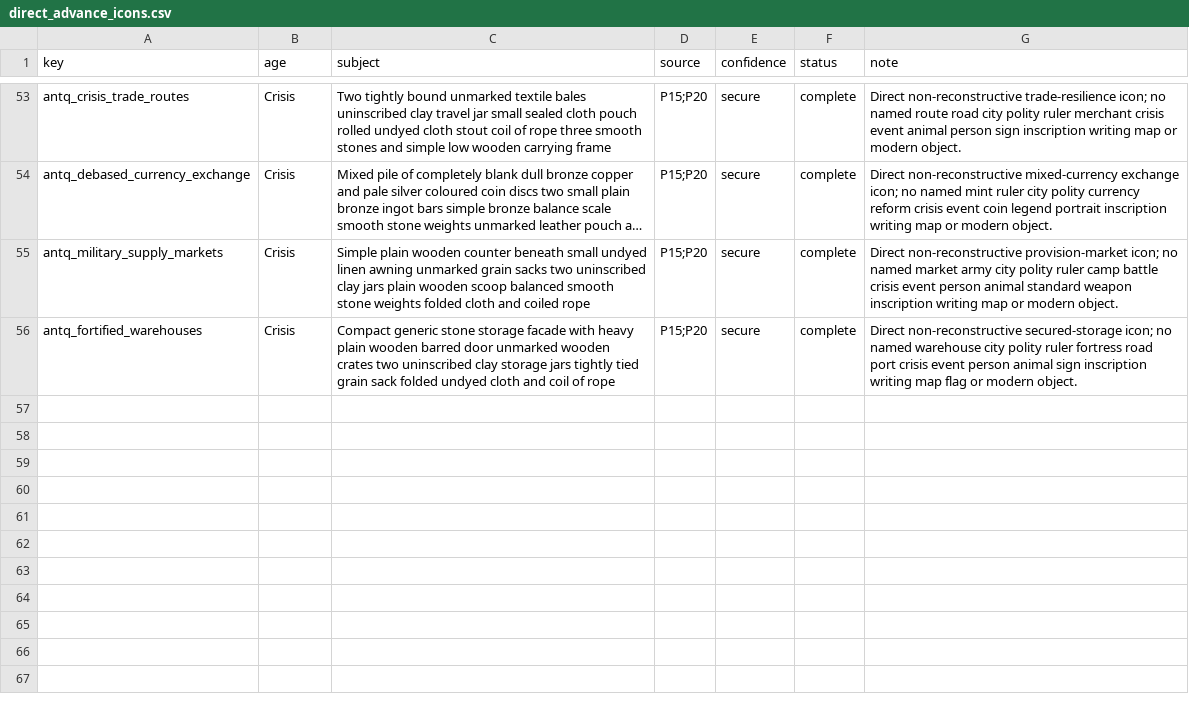
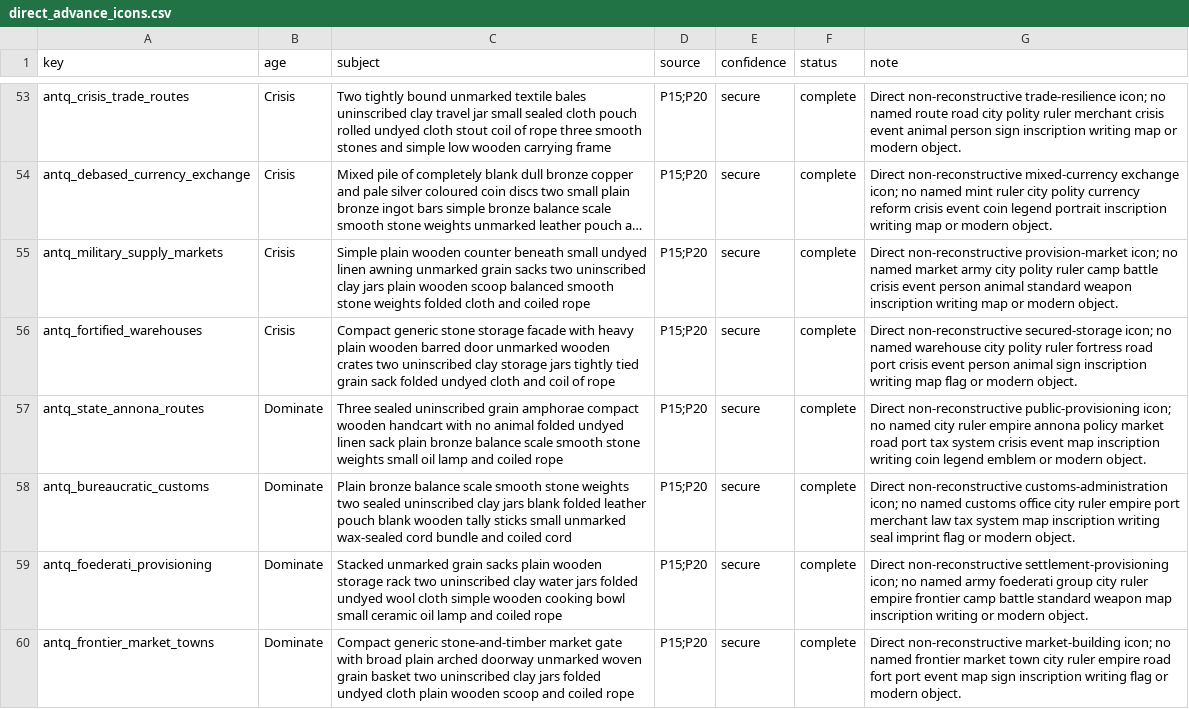
Before and after one commit to Rockydo/antiqvitas, a CSV file: docs/m11/direct_advance_icons.csv, drawn as a sheet; only a part is shown, gaps mark what is left out; long unchanged cells end in …; the diff names each change by its address in the sheet, - before the commit and + after, or states it on an @@ line.

Commit message:
feat(m11): add dominate civic economy art

```diff
--- a/docs/m11/direct_advance_icons.csv
+++ b/docs/m11/direct_advance_icons.csv
+row 57: antq_state_annona_routes | Dominate | Three sealed uninscribed grain amphorae compact wooden handcart with no animal folded undyed linen sack plain bronze balance scale smooth stone weights small oil lamp and coiled rope | P15;P20 | secure | complete | Direct non-reconstructive public-provisioning icon; no named city ruler empire annona policy market road port tax system crisis event map inscription writing coin legend emblem or modern object.
+row 58: antq_bureaucratic_customs | Dominate | Plain bronze balance scale smooth stone weights two sealed uninscribed clay jars blank folded leather pouch blank wooden tally sticks small unmarked wax-sealed cord bundle and coiled cord | P15;P20 | secure | complete | Direct non-reconstructive customs-administration icon; no named customs office city ruler empire port merchant law tax system map inscription writing seal imprint flag or modern object.
+row 59: antq_foederati_provisioning | Dominate | Stacked unmarked grain sacks plain wooden storage rack two uninscribed clay water jars folded undyed wool cloth simple wooden cooking bowl small ceramic oil lamp and coiled rope | P15;P20 | secure | complete | Direct non-reconstructive settlement-provisioning icon; no named army foederati group city ruler empire frontier camp battle standard weapon map inscription writing or modern object.
+row 60: antq_frontier_market_towns | Dominate | Compact generic stone-and-timber market gate with broad plain arched doorway unmarked woven grain basket two uninscribed clay jars folded undyed cloth plain wooden scoop and coiled rope | P15;P20 | secure | complete | Direct non-reconstructive market-building icon; no named frontier market town city ruler empire road fort port event map sign inscription writing flag or modern object.
```
Also changed, not shown: 15 other files.
